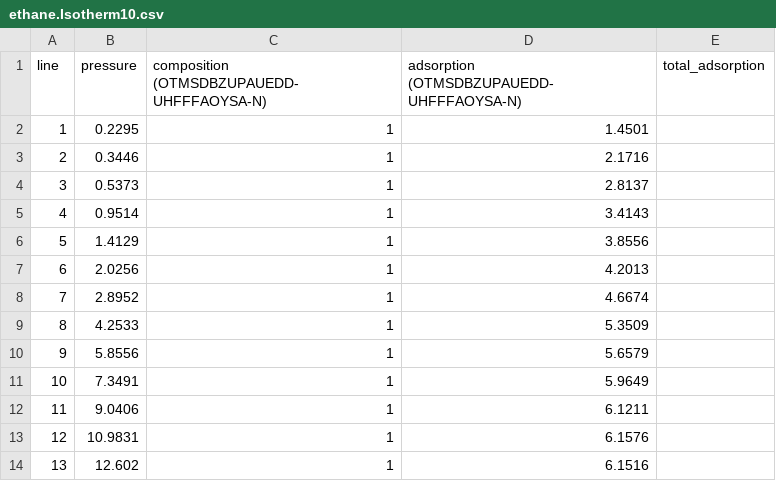
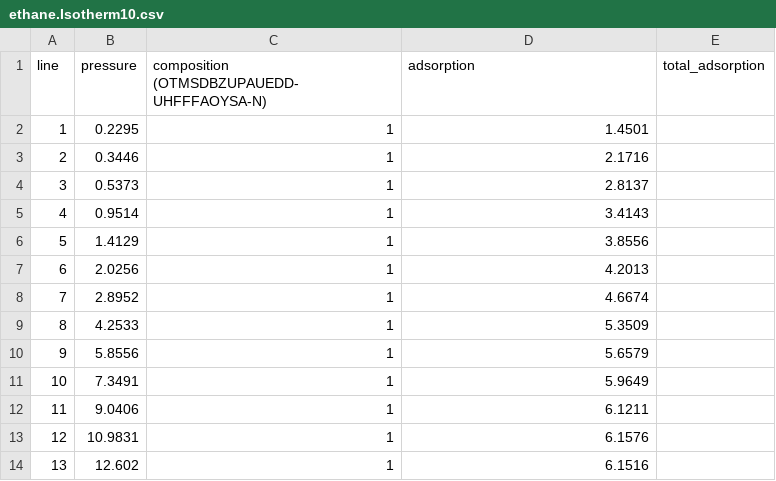
Before and after one commit to ahmadmardini/pyiast, a CSV file: ethane.Isotherm10.csv, drawn as a sheet.

Commit message:
Update ethane.Isotherm10.csv

```diff
--- a/ethane.Isotherm10.csv
+++ b/ethane.Isotherm10.csv
@@ -1,2 +1,2 @@
-line,"pressure","composition (OTMSDBZUPAUEDD-UHFFFAOYSA-N)","adsorption (OTMSDBZUPAUEDD-UHFFFAOYSA-N)","total_adsorption"
+line,"pressure","composition (OTMSDBZUPAUEDD-UHFFFAOYSA-N)","adsorption","total_adsorption"
 1,"0.2295","1","1.4501",""
```
